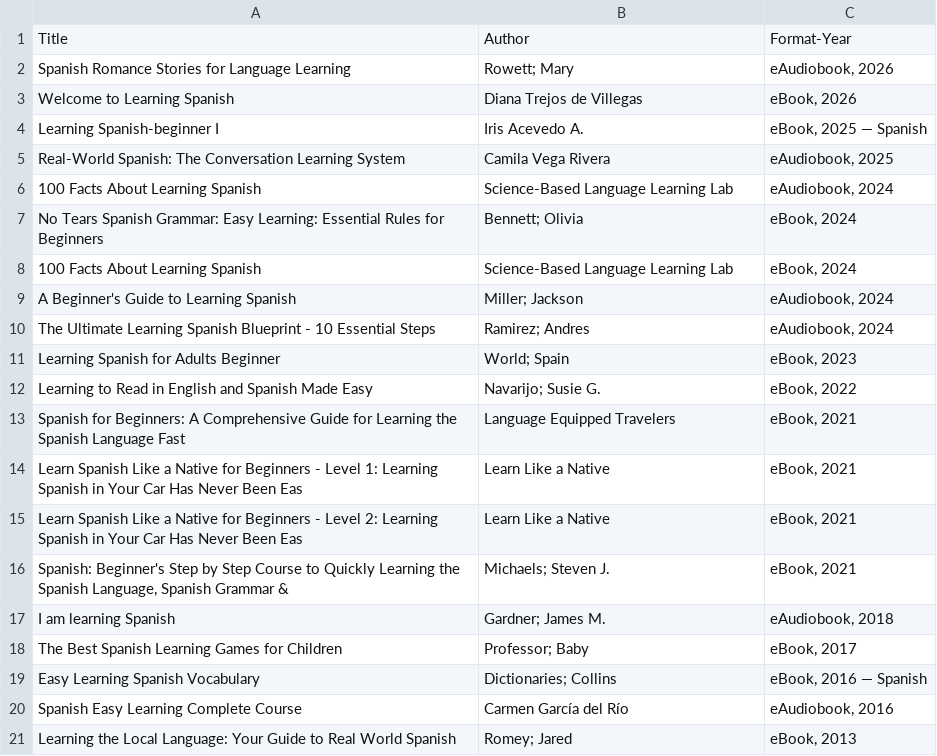
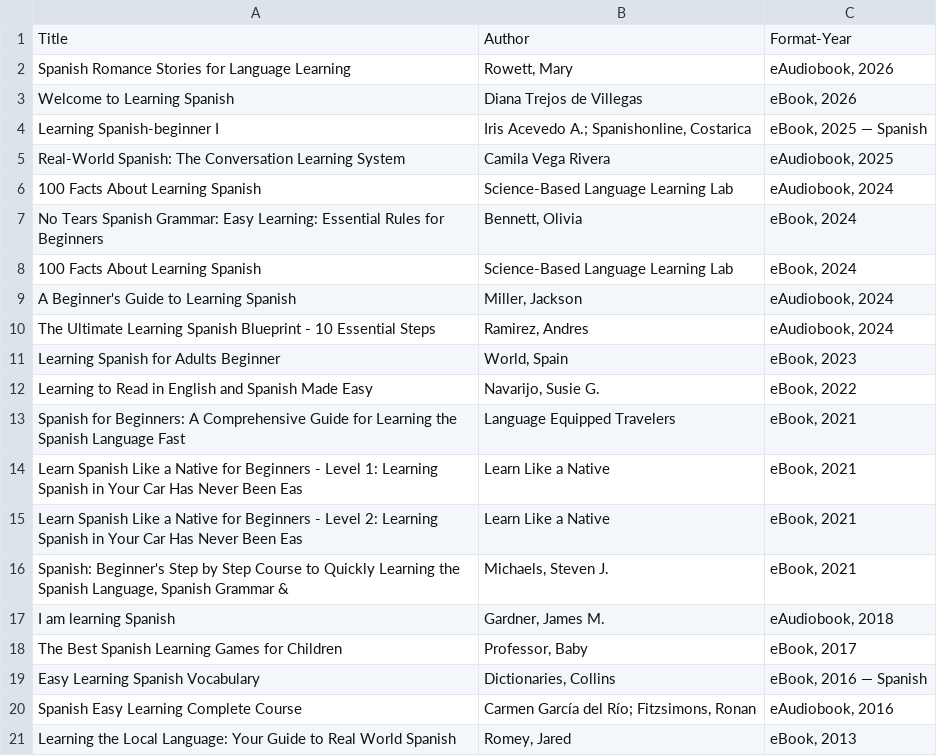
Before and after one commit to RoopaNagaral/python_homework, a CSV file: assignment8/get_books.csv, drawn as a sheet.

Commit message:
complete assignment 8 web scraping tasks

```diff
--- a/assignment8/get_books.csv
+++ b/assignment8/get_books.csv
@@ -1,13 +1,13 @@
 Title,Author,Format-Year
-Spanish Romance Stories for Language Learning,Rowett; Mary,"eAudiobook, 2026"
+Spanish Romance Stories for Language Learning,"Rowett, Mary","eAudiobook, 2026"
 Welcome to Learning Spanish,Diana Trejos de Villegas,"eBook, 2026"
-Learning Spanish-beginner I,Iris Acevedo A.,"eBook, 2025 — Spanish"
+Learning Spanish-beginner I,"Iris Acevedo A.; Spanishonline, Costarica","eBook, 2025 — Spanish"
 Real-World Spanish: The Conversation Learning System,Camila Vega Rivera,"eAudiobook, 2025"
 100 Facts About Learning Spanish,Science-Based Language Learning Lab,"eAudiobook, 2024"
-No Tears Spanish Grammar: Easy Learning: Essential Rules for Beginners,Bennett; Olivia,"eBook, 2024"
+No Tears Spanish Grammar: Easy Learning: Essential Rules for Beginners,"Bennett, Olivia","eBook, 2024"
 100 Facts About Learning Spanish,Science-Based Language Learning Lab,"eBook, 2024"
-A Beginner's Guide to Learning Spanish,Miller; Jackson,"eAudiobook, 2024"
-The Ultimate Learning Spanish Blueprint - 10 Essential Steps,Ramirez; Andres,"eAudiobook, 2024"
-Learning Spanish for Adults Beginner,World; Spain,"eBook, 2023"
-Learning to Read in English and Spanish Made Easy,Navarijo; Susie G.,"eBook, 2022"
+A Beginner's Guide to Learning Spanish,"Miller, Jackson","eAudiobook, 2024"
+The Ultimate Learning Spanish Blueprint - 10 Essential Steps,"Ramirez, Andres","eAudiobook, 2024"
+Learning Spanish for Adults Beginner,"World, Spain","eBook, 2023"
+Learning to Read in English and Spanish Made Easy,"Navarijo, Susie G.","eBook, 2022"
 Spanish for Beginners: A Comprehensive Guide for Learning the Spanish Language Fast,Language Equipped Travelers,"eBook, 2021"
@@ -15,7 +15,7 @@ Learn Spanish Like a Native for Beginners - Level 1: Learning Spanish in Your Ca
 Learn Spanish Like a Native for Beginners - Level 2: Learning Spanish in Your Car Has Never Been Eas,Learn Like a Native,"eBook, 2021"
-"Spanish: Beginner's Step by Step Course to Quickly Learning the Spanish Language, Spanish Grammar &",Michaels; Steven J.,"eBook, 2021"
-I am learning Spanish,Gardner; James M.,"eAudiobook, 2018"
-The Best Spanish Learning Games for Children,Professor; Baby,"eBook, 2017"
-Easy Learning Spanish Vocabulary,Dictionaries; Collins,"eBook, 2016 — Spanish"
-Spanish Easy Learning Complete Course,Carmen García del Río,"eAudiobook, 2016"
-Learning the Local Language: Your Guide to Real World Spanish,Romey; Jared,"eBook, 2013"
+"Spanish: Beginner's Step by Step Course to Quickly Learning the Spanish Language, Spanish Grammar &","Michaels, Steven J.","eBook, 2021"
+I am learning Spanish,"Gardner, James M.","eAudiobook, 2018"
+The Best Spanish Learning Games for Children,"Professor, Baby","eBook, 2017"
+Easy Learning Spanish Vocabulary,"Dictionaries, Collins","eBook, 2016 — Spanish"
+Spanish Easy Learning Complete Course,"Carmen García del Río; Fitzsimons, Ronan","eAudiobook, 2016"
+Learning the Local Language: Your Guide to Real World Spanish,"Romey, Jared","eBook, 2013"
```
Also changed, not shown: 4 other files.
